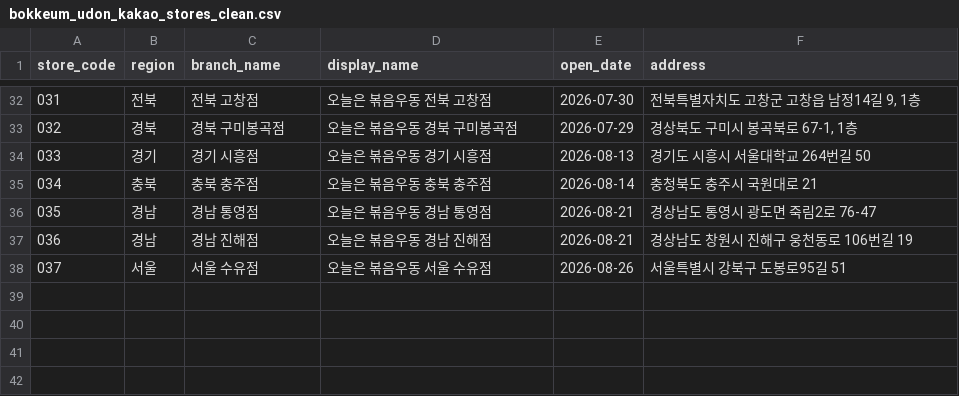
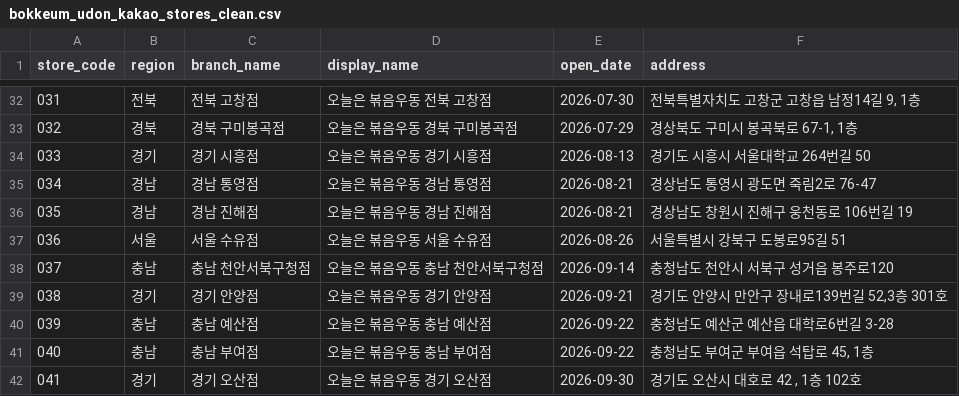
Before and after one commit to James940522/udon-landing, a CSV file: public/asset/csv/bokkeum_udon_kakao_stores_clean.csv, drawn as a sheet; only a part is shown, gaps mark what is left out; removed rows and columns are numbered as before the commit, all else as after; the diff names each change by its address in the sheet, - before the commit and + after, or states it on an @@ line.

Commit message:
data: update September store list

```diff
--- a/public/asset/csv/bokkeum_udon_kakao_stores_clean.csv
+++ b/public/asset/csv/bokkeum_udon_kakao_stores_clean.csv
-row 35: 034 | 충북 | 충북 충주점 | 오늘은 볶음우동 충북 충주점 | 2026-08-14 | 충청북도 충주시 국원대로 21
@@ column A (store_code) renumbered between rows 35 and 37 @@
+row 38: 037 | 충남 | 충남 천안서북구청점 | 오늘은 볶음우동 충남 천안서북구청점 | 2026-09-14 | 충청남도 천안시 서북구 성거읍 봉주로120
+row 39: 038 | 경기 | 경기 안양점 | 오늘은 볶음우동 경기 안양점 | 2026-09-21 | 경기도 안양시 만안구 장내로139번길 52,3층 301호
+row 40: 039 | 충남 | 충남 예산점 | 오늘은 볶음우동 충남 예산점 | 2026-09-22 | 충청남도 예산군 예산읍 대학로6번길 3-28
+row 41: 040 | 충남 | 충남 부여점 | 오늘은 볶음우동 충남 부여점 | 2026-09-22 | 충청남도 부여군 부여읍 석탑로 45, 1층
+row 42: 041 | 경기 | 경기 오산점 | 오늘은 볶음우동 경기 오산점 | 2026-09-30 | 경기도 오산시 대호로 42 , 1층 102호
```
